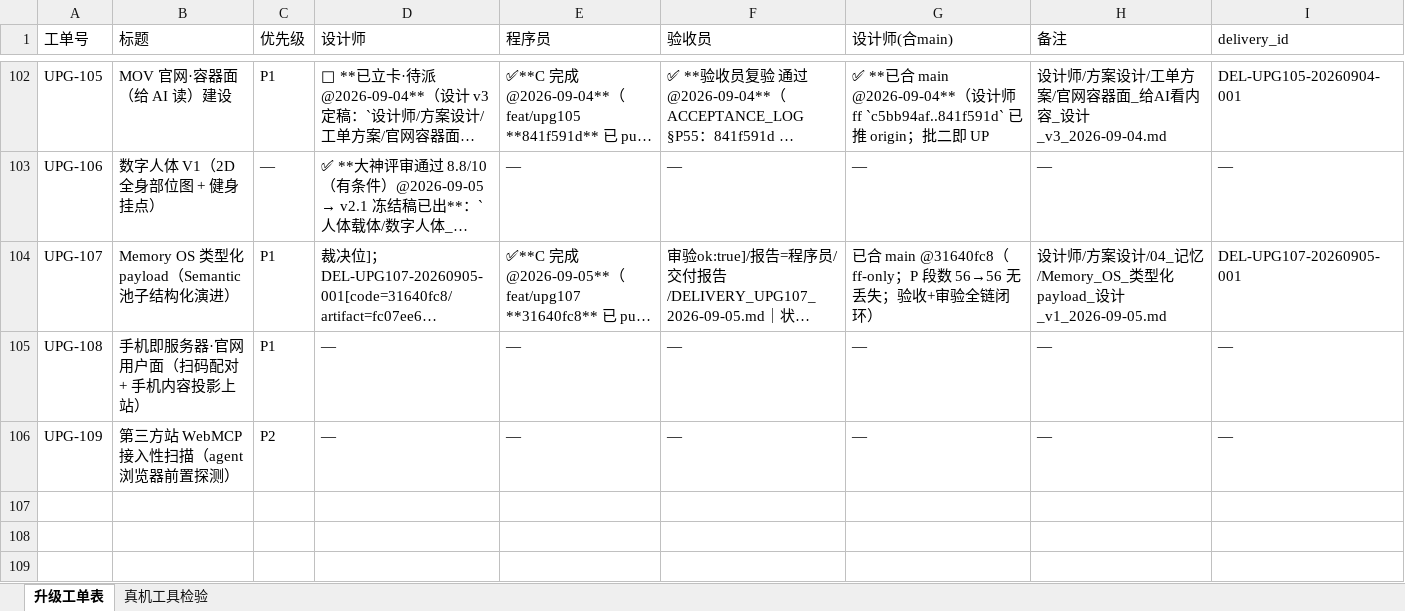
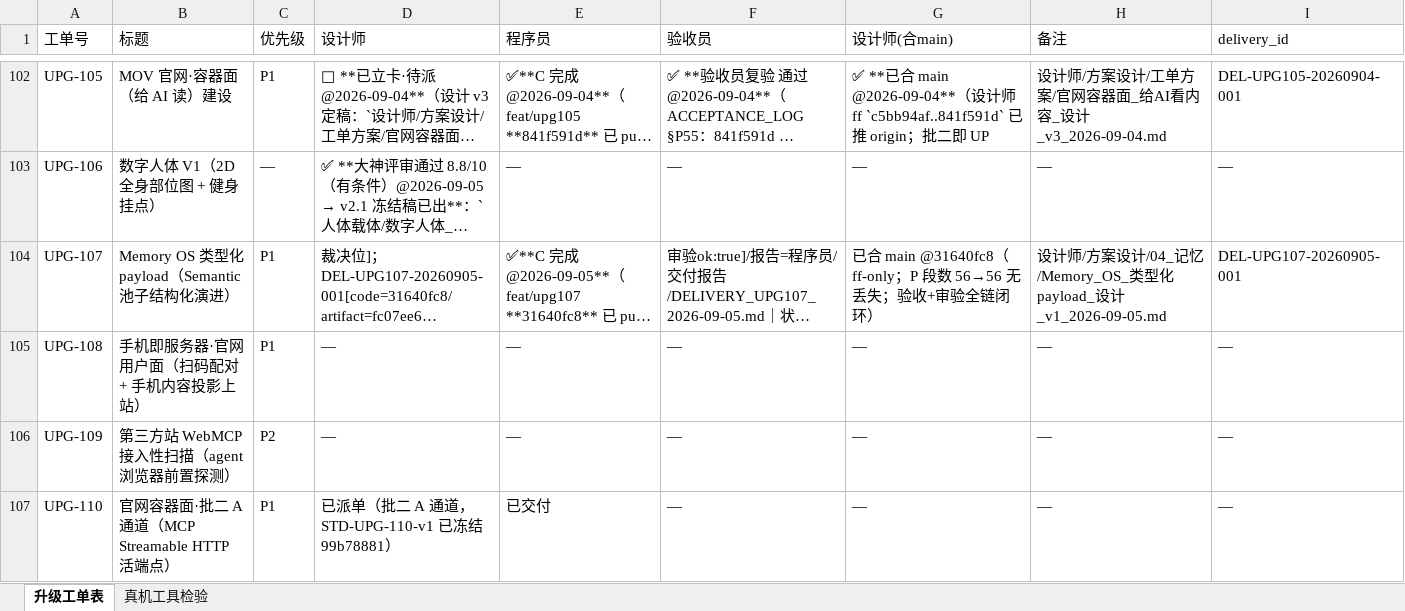
Before and after one commit to onlywmw/works, an Excel workbook: 工单系统/工单表.xlsx, sheet 升级工单表, drawn as a sheet; only a part is shown, gaps mark what is left out; long unchanged cells end in …; values as stored, in another font and other column widths than the file's, no borders; the diff names each change by its address in the sheet, - before the commit and + after, or states it on an @@ line.

Commit message:
UPG-110 交付：DELIVERY_UPG110_2026-09-05.md（六工具活端点生产上线+三变异锚亲杀+生产同源对账零差异+curl 三连实证）+ manifest 审验 ok:true——feat/upg110 1df4a3e3 set-status delivered 待验收

```diff
--- a/工单系统/工单表.xlsx (sheet 升级工单表)
+++ b/工单系统/工单表.xlsx (sheet 升级工单表)
+row 107: UPG-110 | 官网容器面·批二 A 通道（MCP Streamable HTTP 活端点） | P1 | 已派单（批二 A 通道，STD-UPG-110-v1 已冻结 99b78881） | 已交付 | — | — | — | —
```
Also changed, not shown: 3 other files.
